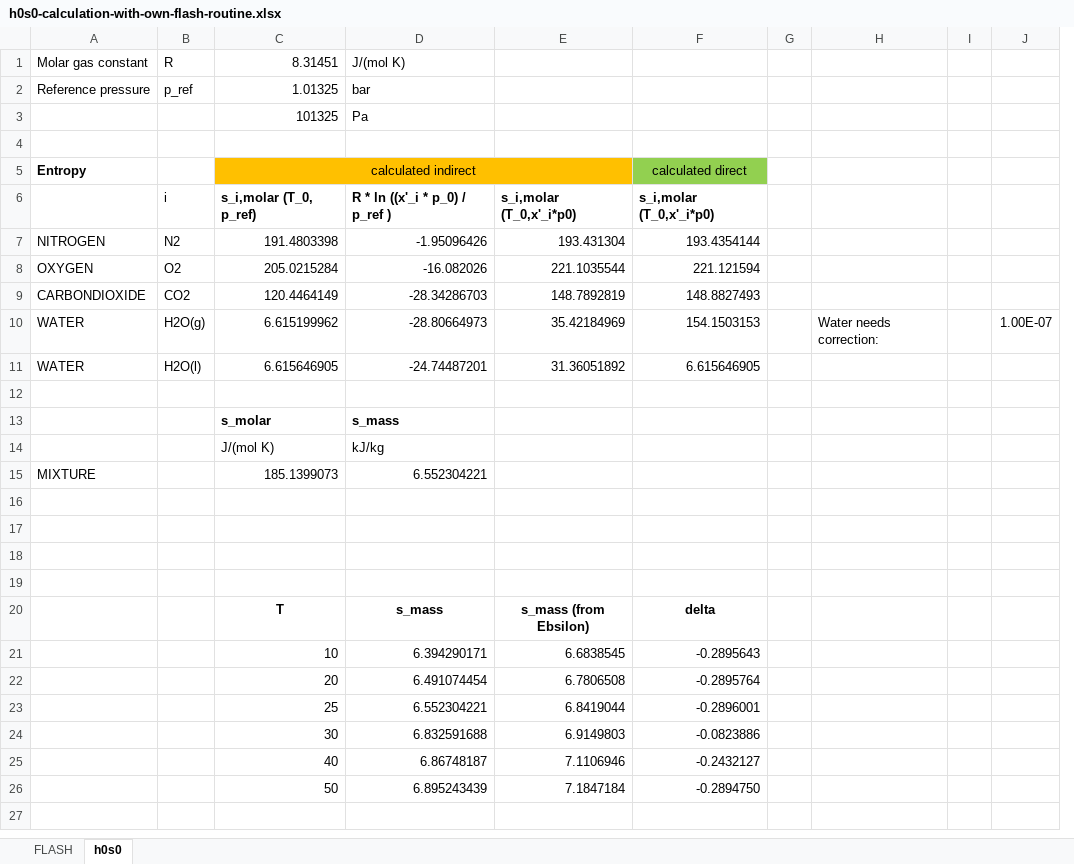
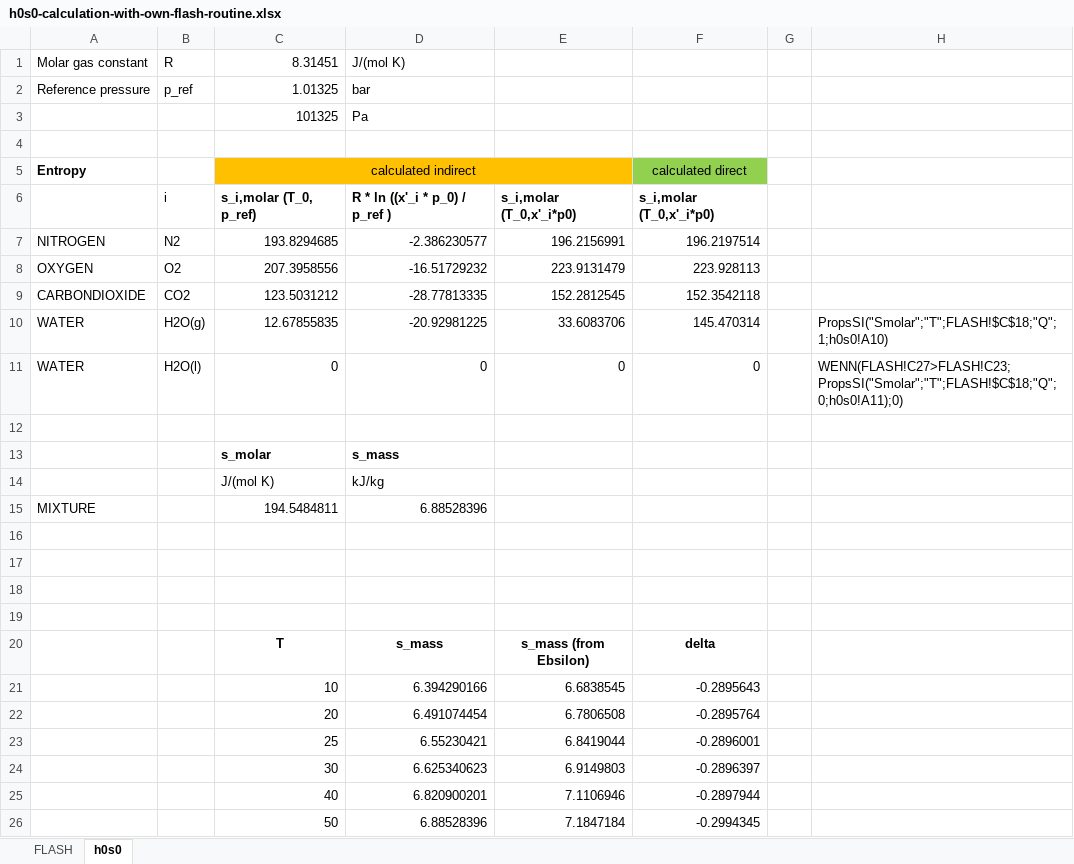
Before and after one commit to KarimHShawky/Chemical-Exergy-in-TESPy, an Excel workbook: validation/h0s0-calculation/h0s0-calculation-with-own-flash-routine.xlsx, sheet h0s0, drawn as a sheet; values as stored, in another font and other column widths than the file's, no borders; charts and pictures not drawn; removed rows and columns are numbered as before the commit, all else as after; the diff names each change by its address in the sheet, - before the commit and + after, or states it on an @@ line.

Commit message:
h0s0 calculation

```diff
--- a/validation/h0s0-calculation/h0s0-calculation-with-own-flash-routine.xlsx (sheet h0s0)
+++ b/validation/h0s0-calculation/h0s0-calculation-with-own-flash-routine.xlsx (sheet h0s0)
-column H, empty
-column I, empty
-column J, empty
+column H, empty
-row 7: NITROGEN | N2 | 191.4803398 | -1.95096426 | 193.431304 | 193.4354144
-row 8: OXYGEN | O2 | 205.0215284 | -16.082026 | 221.1035544 | 221.121594
-row 9: CARBONDIOXIDE | CO2 | 120.4464149 | -28.34286703 | 148.7892819 | 148.8827493
-row 10: WATER | H2O(g) | 6.615199962 | -28.80664973 | 35.42184969 | 154.1503153 |  | Water needs correction: |  | 1.00E-07
-row 11: WATER | H2O(l) | 6.615646905 | -24.74487201 | 31.36051892 | 6.615646905
+row 7: NITROGEN | N2 | 193.8294685 | -2.386230577 | 196.2156991 | 196.2197514
+row 8: OXYGEN | O2 | 207.3958556 | -16.51729232 | 223.9131479 | 223.928113
+row 9: CARBONDIOXIDE | CO2 | 123.5031212 | -28.77813335 | 152.2812545 | 152.3542118
+row 10: WATER | H2O(g) | 12.67855835 | -20.92981225 | 33.6083706 | 145.470314 |  | PropsSI("Smolar";"T";FLASH!$C$18;"Q";1;h0s0!A10)
+row 11: WATER | H2O(l) | 0 | 0 | 0 | 0 |  | WENN(FLASH!C27>FLASH!C23;PropsSI("Smolar";"T";FLASH!$C$18;"Q";0;h0s0!A11);0)
-row 15: MIXTURE |  | 185.1399073 | 6.552304221
+row 15: MIXTURE |  | 194.5484811 | 6.88528396
-D21: 6.394290171
+D21: 6.394290166
-D23: 6.552304221
+D23: 6.55230421
-D24: 6.832591688
+D24: 6.625340623
-F24: -0.0823886
+F24: -0.2896397
-D25: 6.86748187
+D25: 6.820900201
-F25: -0.2432127
+F25: -0.2897944
-D26: 6.895243439
+D26: 6.88528396
-F26: -0.2894750
+F26: -0.2994345
```
Also changed, not shown: sheet FLASH, charts or pictures, 2 other files.
